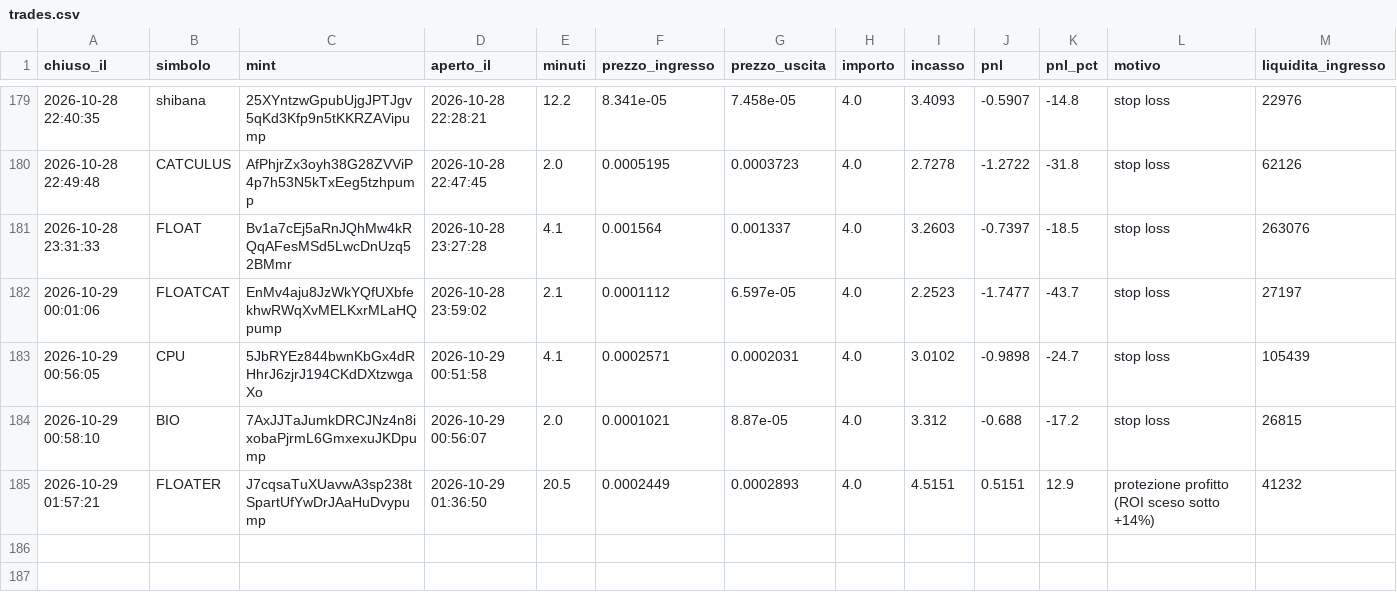
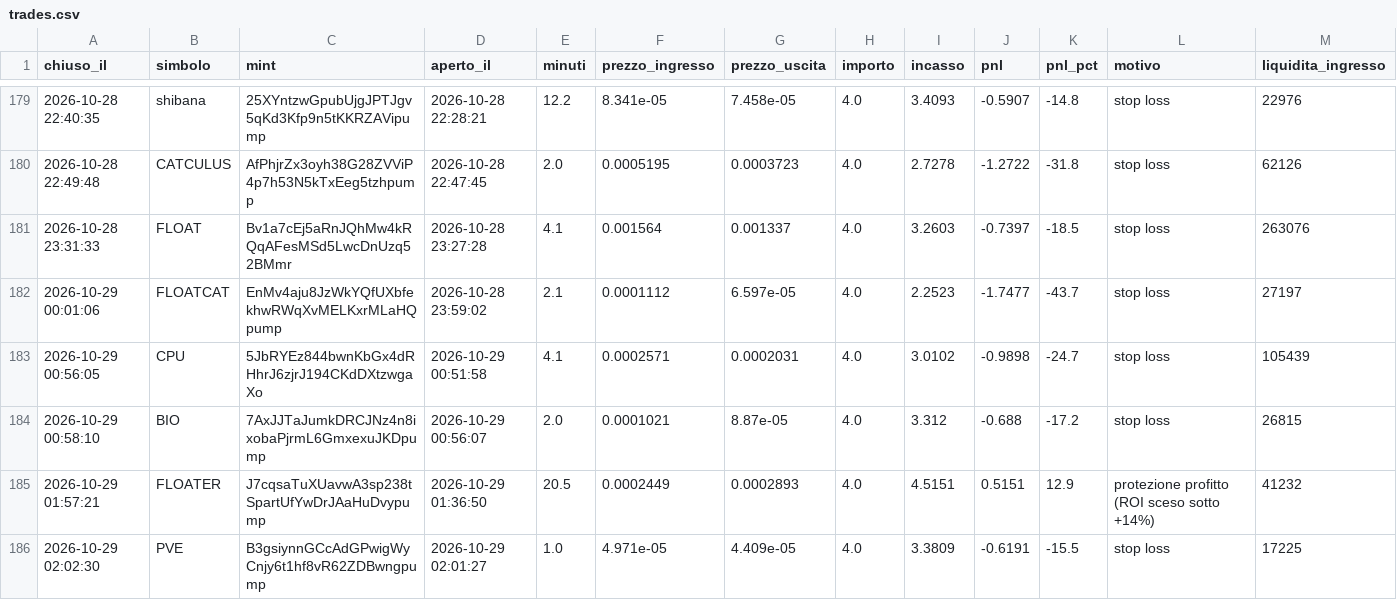
Before and after one commit to rniko1508-ui/Paper-bot, a CSV file: trades.csv, drawn as a sheet; only a part is shown, gaps mark what is left out.

```diff
--- a/trades.csv
+++ b/trades.csv
@@ -185 +185,2 @@ chiuso_il,simbolo,mint,aperto_il,minuti,prezzo_ingresso,prezzo_uscita,importo,in
 2026-10-29 01:57:21,FLOATER,J7cqsaTuXUavwA3sp238tSpartUfYwDrJAaHuDvypump,2026-10-29 01:36:50,20.5,0.0002449,0.0002893,4.0,4.5151,0.5151,12.9,protezione profitto (ROI sceso sotto +14%),41232
+2026-10-29 02:02:30,PVE,B3gsiynnGCcAdGPwigWyCnjy6t1hf8vR62ZDBwngpump,2026-10-29 02:01:27,1.0,4.971e-05,4.409e-05,4.0,3.3809,-0.6191,-15.5,stop loss,17225
```
Also changed, not shown: 2 other files.
